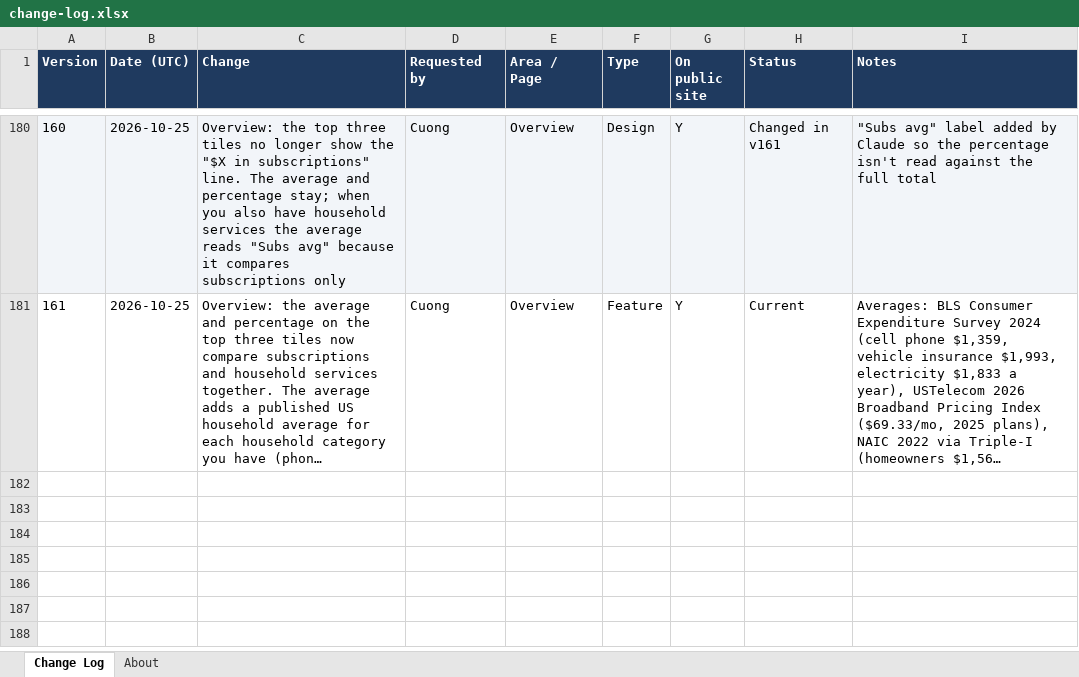
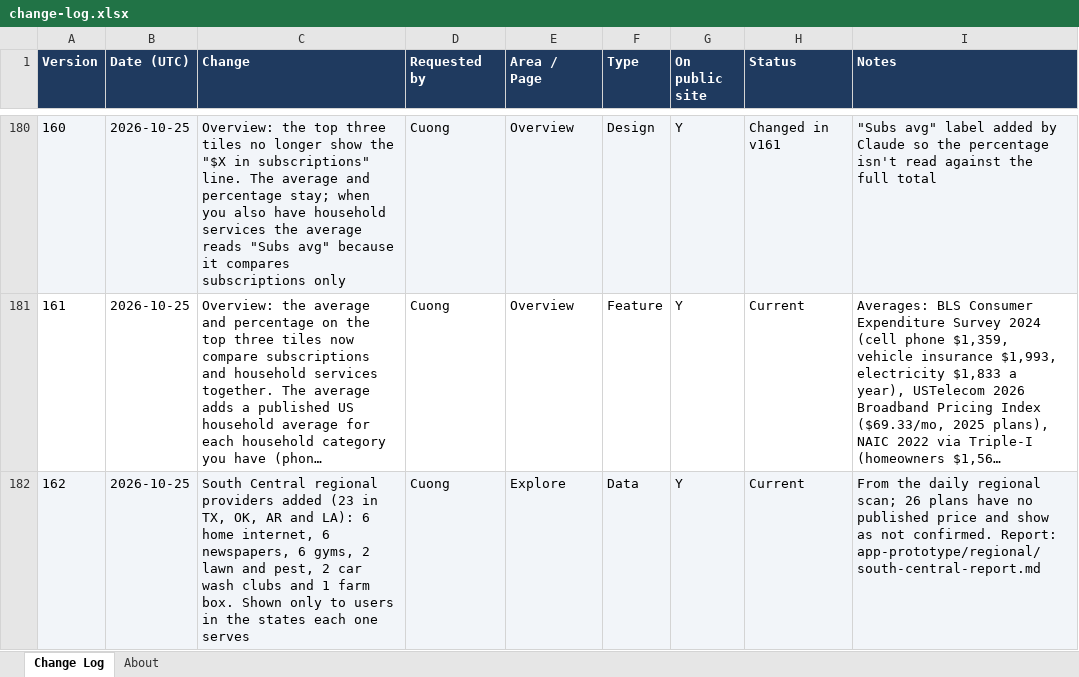
Before and after one commit to cquach1004/Subscription-keeper, an Excel workbook: changelog/change-log.xlsx, sheet Change Log, drawn as a sheet; only a part is shown, gaps mark what is left out; long unchanged cells end in …; values as stored, in another font and other column widths than the file's, no borders; the diff names each change by its address in the sheet, - before the commit and + after, or states it on an @@ line.

```diff
--- a/changelog/change-log.xlsx (sheet Change Log)
+++ b/changelog/change-log.xlsx (sheet Change Log)
+row 182: 162 | 2026-10-25 | South Central regional providers added (23 in TX, OK, AR and LA): 6 home internet, 6 newspapers, 6 gyms, 2 lawn and pest, 2 car wash clubs and 1 farm box. Shown only to users in the states each one serves | Cuong | Explore | Data | Y | Current | From the daily regional scan; 26 plans have no published price and show as not confirmed. Report: app-prototype/regional/south-central-report.md
```
Also changed, not shown: 8 other files.
